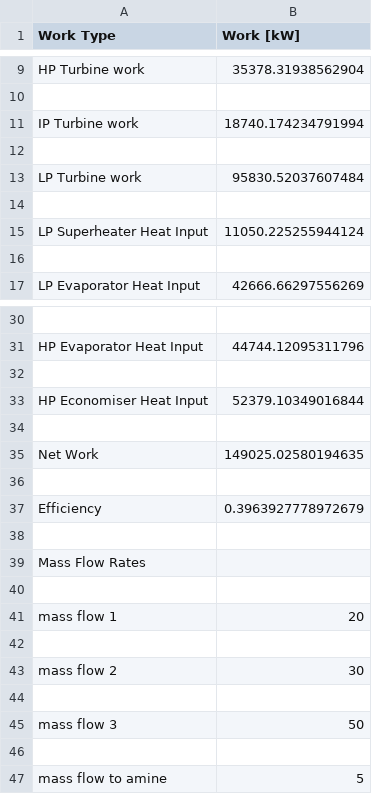
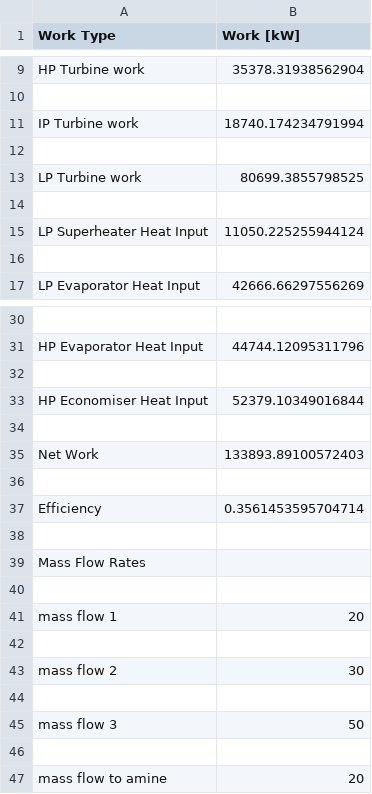
Before and after one commit to Toddie40/HRSG, a CSV file: work_data.csv, drawn as a sheet; only a part is shown, gaps mark what is left out.

```diff
--- a/work_data.csv
+++ b/work_data.csv
@@ -12,3 +12,3 @@ IP Turbine work,18740.174234791994
 
-LP Turbine work,95830.52037607484
+LP Turbine work,80699.3855798525
 
@@ -34,5 +34,5 @@ HP Economiser Heat Input,52379.10349016844
 
-Net Work,149025.02580194635
+Net Work,133893.89100572403
 
-Efficiency,0.3963927778972679
+Efficiency,0.3561453595704714
 
@@ -46,2 +46,2 @@ mass flow 3,50
 
-mass flow to amine,5
+mass flow to amine,20
```
Also changed, not shown: 1 other file.
